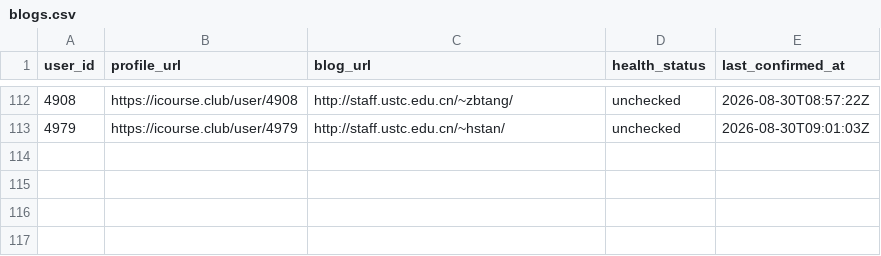
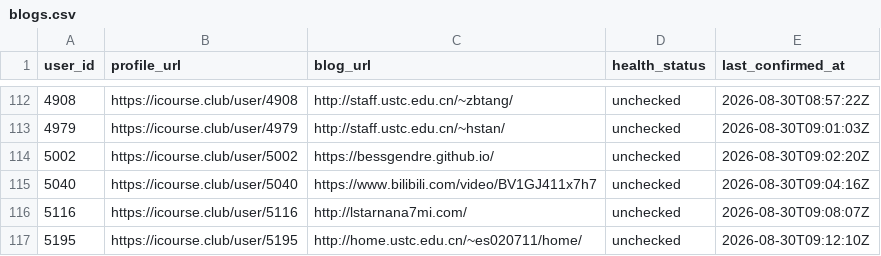
Before and after one commit to Stardust-math/icourse-blog-index, a CSV file: data/blogs.csv, drawn as a sheet; only a part is shown, gaps mark what is left out.

```diff
--- a/data/blogs.csv
+++ b/data/blogs.csv
@@ -113 +113,5 @@ user_id,profile_url,blog_url,health_status,last_confirmed_at
 4979,https://icourse.club/user/4979,http://staff.ustc.edu.cn/~hstan/,unchecked,2026-08-30T09:01:03Z
+5002,https://icourse.club/user/5002,https://bessgendre.github.io/,unchecked,2026-08-30T09:02:20Z
+5040,https://icourse.club/user/5040,https://www.bilibili.com/video/BV1GJ411x7h7,unchecked,2026-08-30T09:04:16Z
+5116,https://icourse.club/user/5116,http://lstarnana7mi.com/,unchecked,2026-08-30T09:08:07Z
+5195,https://icourse.club/user/5195,http://home.ustc.edu.cn/~es020711/home/,unchecked,2026-08-30T09:12:10Z
```
Also changed, not shown: 5 other files.
